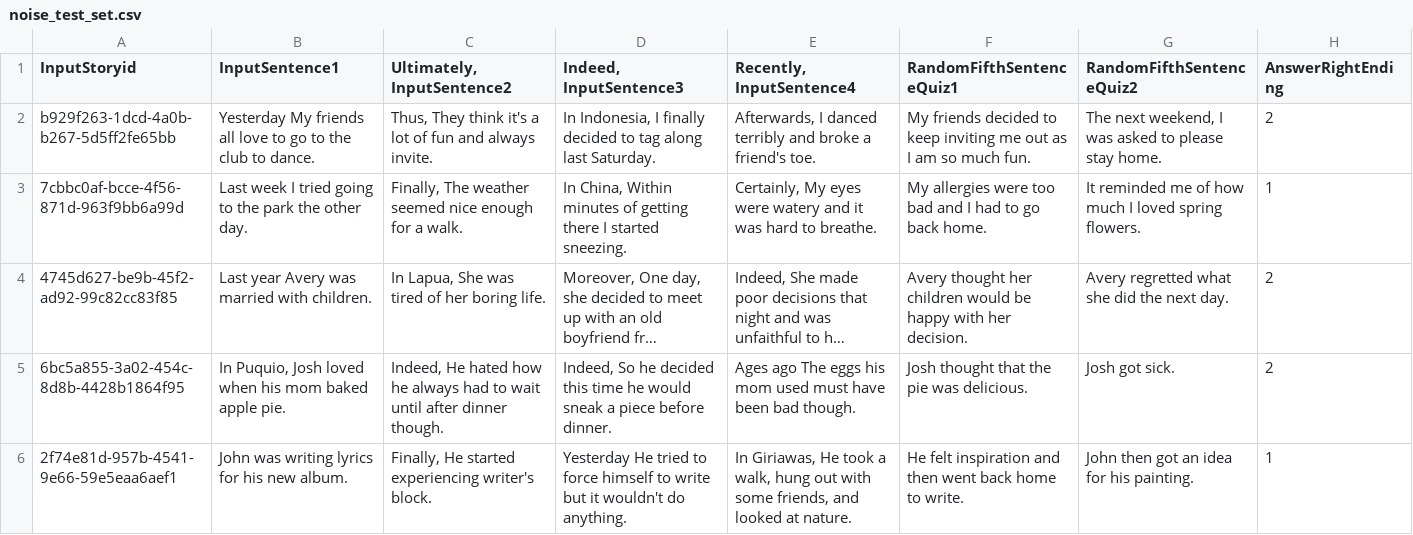
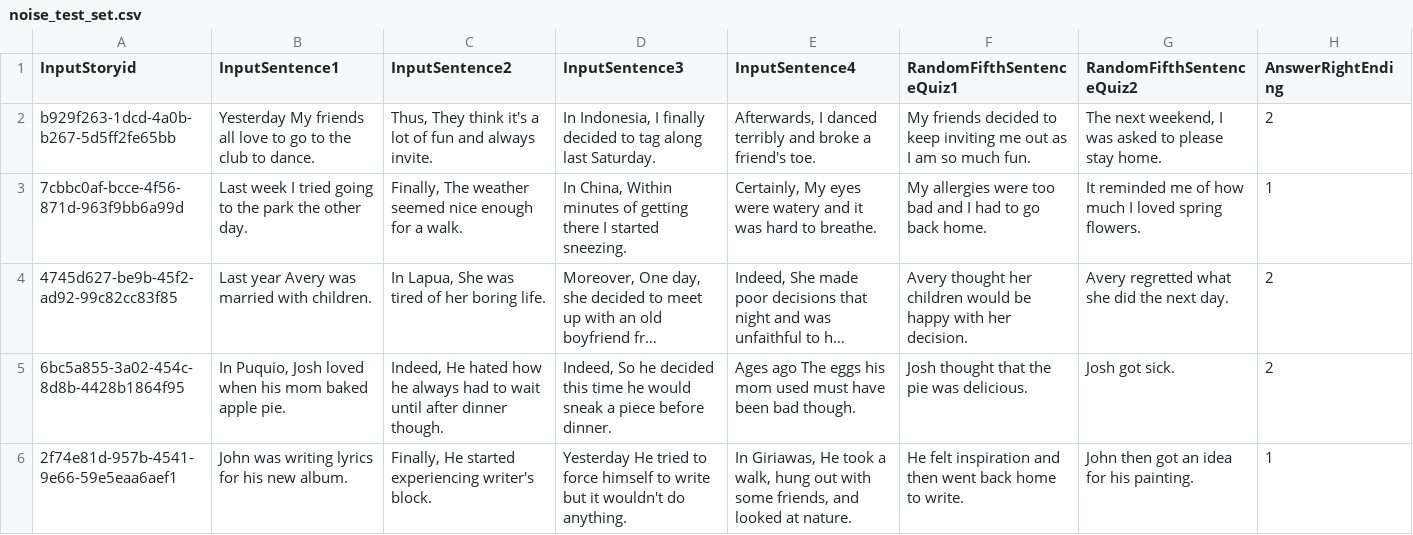
Before and after one commit to JohannesEschbach/BERT_ROC, a CSV file: noise_test_set.csv, drawn as a sheet; only a part is shown; long unchanged cells end in ….

```diff
--- a/noise_test_set.csv
+++ b/noise_test_set.csv
@@ -1,2 +1,2 @@
-"InputStoryid","InputSentence1","Ultimately, InputSentence2","Indeed, InputSentence3","Recently, InputSentence4","RandomFifthSentenceQuiz1","RandomFifthSentenceQuiz2","AnswerRightEnding"
+"InputStoryid","InputSentence1","InputSentence2","InputSentence3","InputSentence4","RandomFifthSentenceQuiz1","RandomFifthSentenceQuiz2","AnswerRightEnding"
 "b929f263-1dcd-4a0b-b267-5d5ff2fe65bb","Yesterday My friends all love to go to the club to dance.","Thus, They think it's a lot of fun and always invite.","In Indonesia, I finally decided to tag along last Saturday.","Afterwards, I danced terribly and broke a friend's toe.","My friends decided to keep inviting me out as I am so much fun.","The next weekend, I was asked to please stay home.","2"
```
Also changed, not shown: cloze_test_negated.csv, noise_test_set_endingsincluded.csv, 1 other file.
